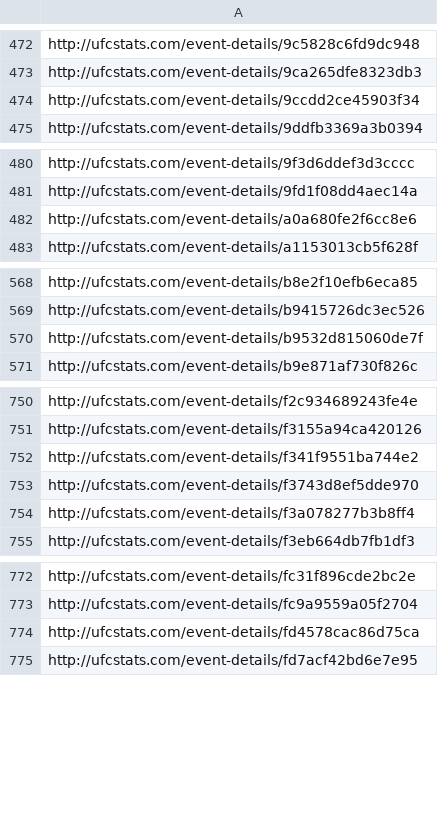
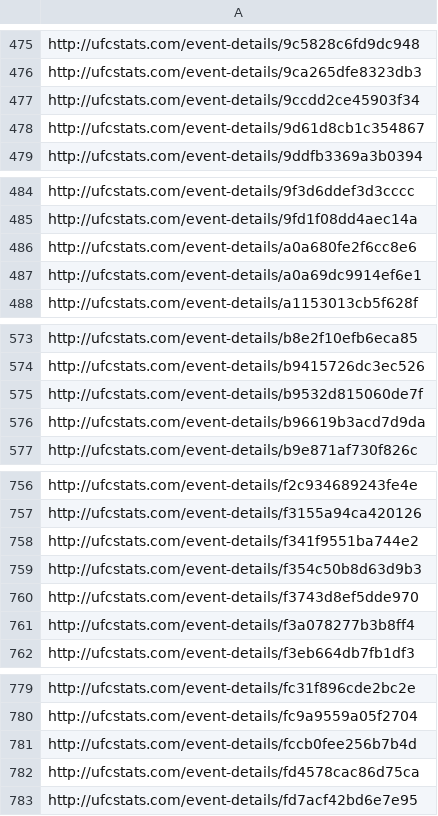
Before and after one commit to MayorMustache/MMA_Predictions, a CSV file: data/RawData/scraped_events.csv, drawn as a sheet; only a part is shown, gaps mark what is left out; the diff covers the shown part only; the diff names each change by its address in the sheet, - before the commit and + after, or states it on an @@ line.

```diff
--- a/data/RawData/scraped_events.csv
+++ b/data/RawData/scraped_events.csv
+row 478: http://ufcstats.com/event-details/9d61d8cb1c354867
+row 487: http://ufcstats.com/event-details/a0a69dc9914ef6e1
+row 576: http://ufcstats.com/event-details/b96619b3acd7d9da
+row 759: http://ufcstats.com/event-details/f354c50b8d63d9b3
+row 781: http://ufcstats.com/event-details/fccb0fee256b7b4d
```
Also changed, not shown: 4 added rows and 1 removed row elsewhere in this file, data/RawData/fighter_details.csv, data/RawData/upcoming_events.csv, 12 other files.
